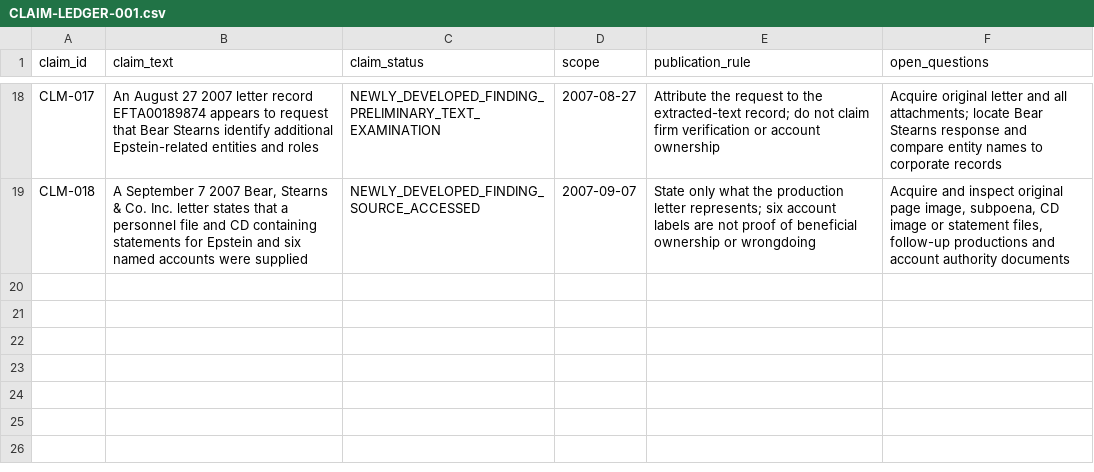
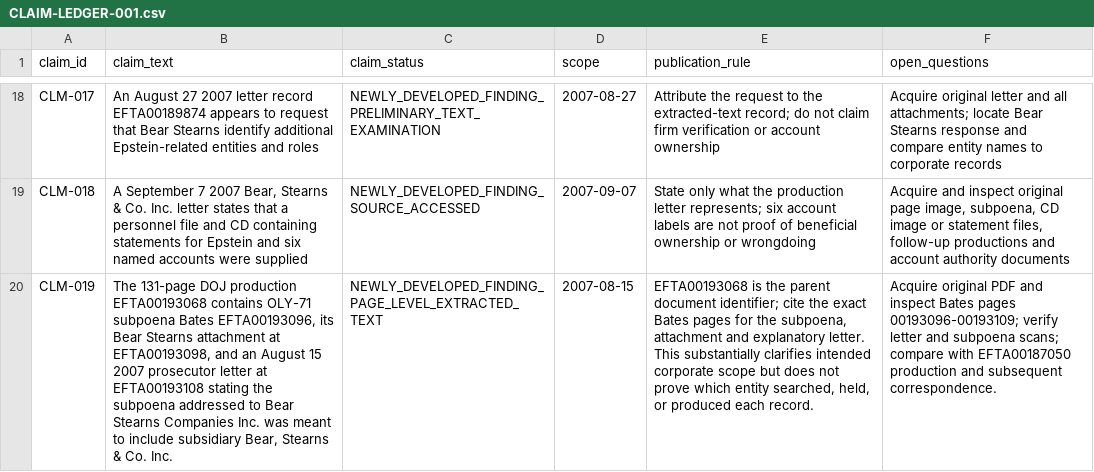
Before and after one commit to Evank253/Epstein-files-full-timeline-from-1980-to-current-2026, a CSV file: research/CLAIM-LEDGER-001.csv, drawn as a sheet; only a part is shown, gaps mark what is left out; the diff names each change by its address in the sheet, - before the commit and + after, or states it on an @@ line.

Commit message:
Add corrected Bear Stearns subpoena scope claim

```diff
--- a/research/CLAIM-LEDGER-001.csv
+++ b/research/CLAIM-LEDGER-001.csv
+row 20: CLM-019 | The 131-page DOJ production EFTA00193068 contains OLY-71 subpoena Bates EFTA00193096, its Bear Stearns attachment at EFTA00193098, and an August 15 2007 prosecutor letter at EFTA00193108 stating the subpoena addressed to Bear Stearns Companies Inc. was meant to include subsidiary Bear, Stearns & Co. Inc. | NEWLY_DEVELOPED_FINDING_PAGE_LEVEL_EXTRACTED_TEXT | 2007-08-15 | EFTA00193068 is the parent document identifier; cite the exact Bates pages for the subpoena, attachment and explanatory letter. This substantially clarifies intended corporate scope but does not prove which entity searched, held, or produced each record. | Acquire original PDF and inspect Bates pages 00193096-00193109; verify letter and subpoena scans; compare with EFTA00187050 production and subsequent correspondence.
```
